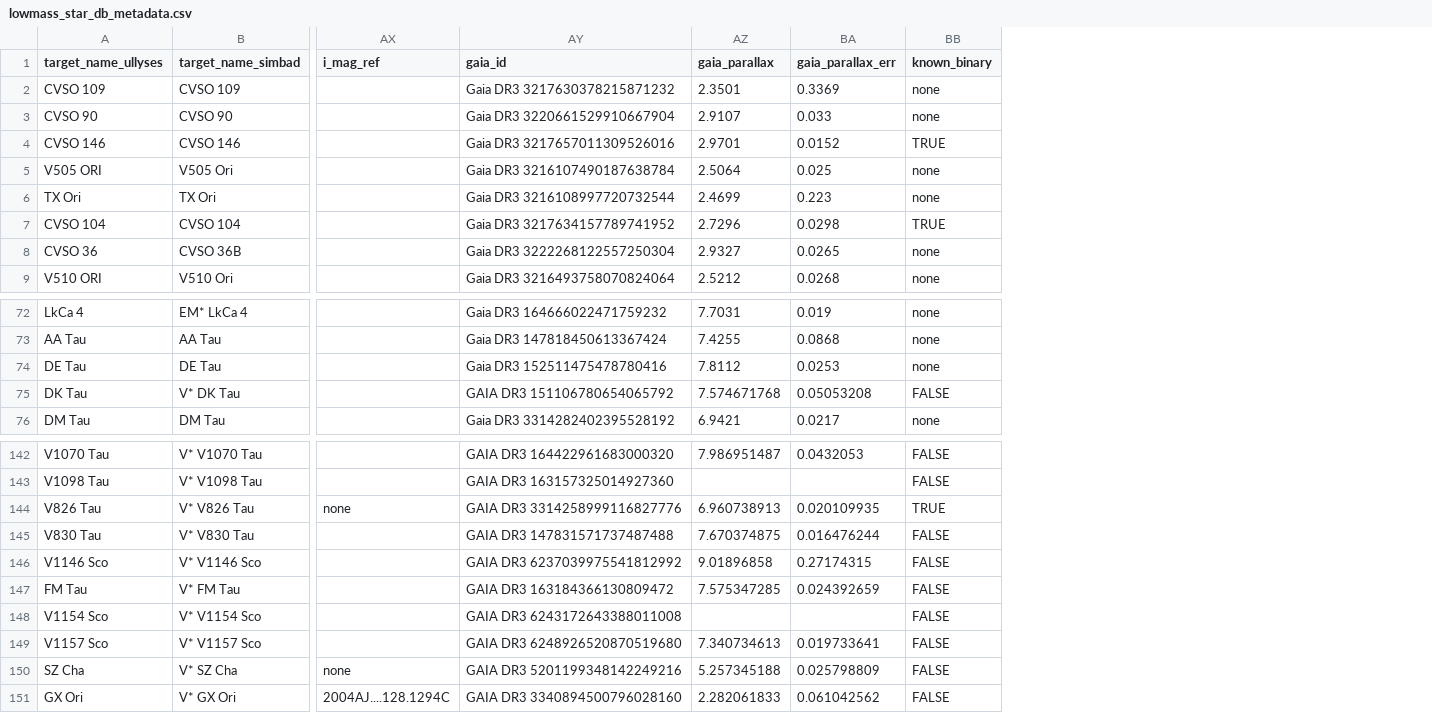
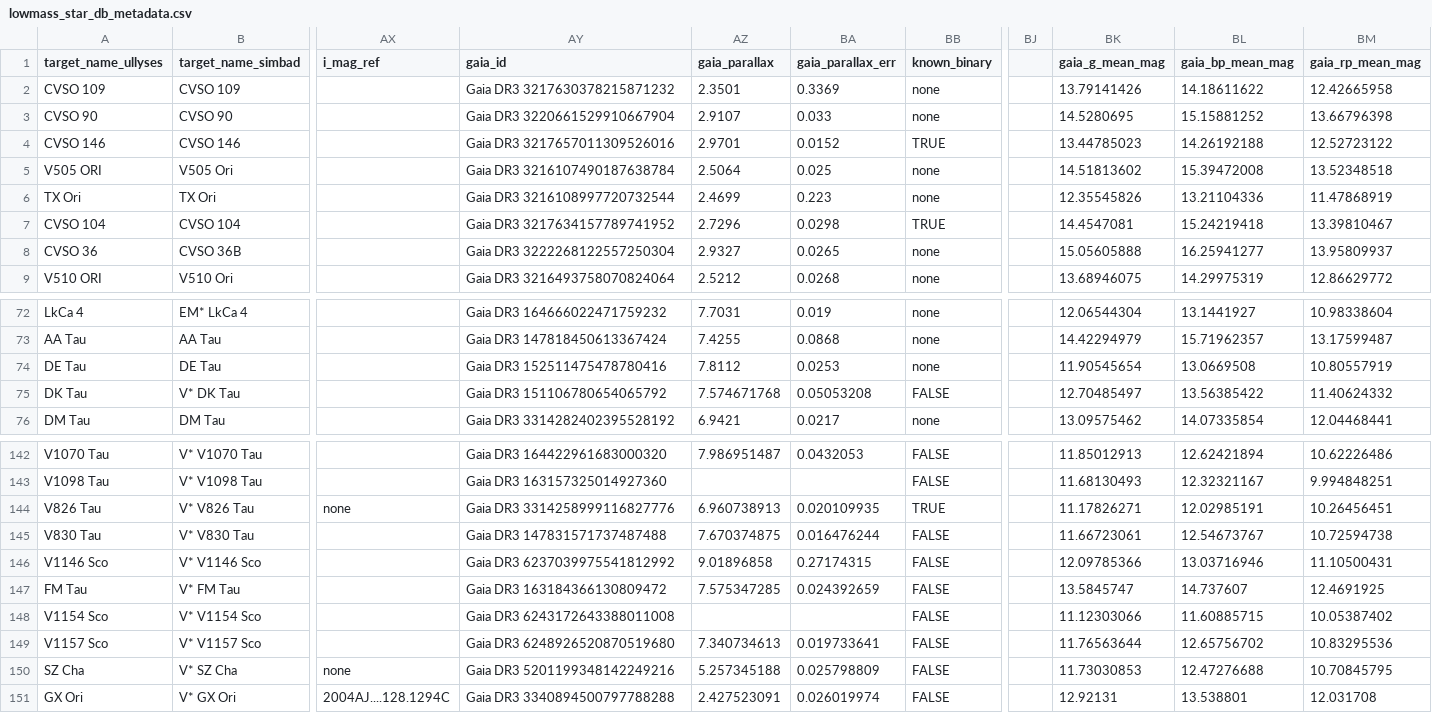
Before and after one commit to spacetelescope/ullyses-utils, a CSV file: utils/data/target_metadata/lowmass_star_db_metadata.csv, drawn as a sheet; only a part is shown, gaps mark what is left out; the diff covers the shown part only; the diff names each change by its address in the sheet, - before the commit and + after, or states it on an @@ line.

Commit message:
added Gaia photometry to the TTS DB file and fixed the bugs reported by Alex

```diff
--- a/utils/data/target_metadata/lowmass_star_db_metadata.csv
+++ b/utils/data/target_metadata/lowmass_star_db_metadata.csv
+column BJ, empty
+column BK (gaia_g_mean_mag), rows 2-9: 13.79141426 | 14.5280695 | 13.44785023 | 14.51813602 | 12.35545826 | 14.4547081 | 15.05605888 | 13.68946075; rows 72-76: 12.06544304 | 14.42294979 | 11.90545654 | 12.70485497 | 13.09575462; rows 142-151: 11.85012913 | 11.68130493 | 11.17826271 | 11.66723061 | 12.09785366 | 13.5845747 | 11.12303066 | 11.76563644 | 11.73030853 | 12.92131
+column BL (gaia_bp_mean_mag), rows 2-9: 14.18611622 | 15.15881252 | 14.26192188 | 15.39472008 | 13.21104336 | 15.24219418 | 16.25941277 | 14.29975319; rows 72-76: 13.1441927 | 15.71962357 | 13.0669508 | 13.56385422 | 14.07335854; rows 142-151: 12.62421894 | 12.32321167 | 12.02985191 | 12.54673767 | 13.03716946 | 14.737607 | 11.60885715 | 12.65756702 | 12.47276688 | 13.538801
+column BM (gaia_rp_mean_mag), rows 2-9: 12.42665958 | 13.66796398 | 12.52723122 | 13.52348518 | 11.47868919 | 13.39810467 | 13.95809937 | 12.86629772; rows 72-76: 10.98338604 | 13.17599487 | 10.80557919 | 11.40624332 | 12.04468441; rows 142-151: 10.62226486 | 9.994848251 | 10.26456451 | 10.72594738 | 11.10500431 | 12.4691925 | 10.05387402 | 10.83295536 | 10.70845795 | 12.031708
-AY75 (gaia_id): GAIA DR3 151106780654065792
+AY75 (gaia_id): Gaia DR3 151106780654065792
-AY142 (gaia_id): GAIA DR3 164422961683000320
+AY142 (gaia_id): Gaia DR3 164422961683000320
-AY143 (gaia_id): GAIA DR3 163157325014927360
+AY143 (gaia_id): Gaia DR3 163157325014927360
-AY144 (gaia_id): GAIA DR3 3314258999116827776
+AY144 (gaia_id): Gaia DR3 3314258999116827776
-AY145 (gaia_id): GAIA DR3 147831571737487488
+AY145 (gaia_id): Gaia DR3 147831571737487488
-AY146 (gaia_id): GAIA DR3 6237039975541812992
+AY146 (gaia_id): Gaia DR3 6237039975541812992
-AY147 (gaia_id): GAIA DR3 163184366130809472
+AY147 (gaia_id): Gaia DR3 163184366130809472
-AY148 (gaia_id): GAIA DR3 6243172643388011008
+AY148 (gaia_id): Gaia DR3 6243172643388011008
-AY149 (gaia_id): GAIA DR3 6248926520870519680
+AY149 (gaia_id): Gaia DR3 6248926520870519680
-AY150 (gaia_id): GAIA DR3 5201199348142249216
+AY150 (gaia_id): Gaia DR3 5201199348142249216
-AY151 (gaia_id): GAIA DR3 3340894500796028160
+AY151 (gaia_id): Gaia DR3 3340894500797788288
-AZ151 (gaia_parallax): 2.282061833
+AZ151 (gaia_parallax): 2.427523091
-BA151 (gaia_parallax_err): 0.061042562
+BA151 (gaia_parallax_err): 0.026019974
```
Also changed, not shown: 27 edited cells elsewhere in this file.
